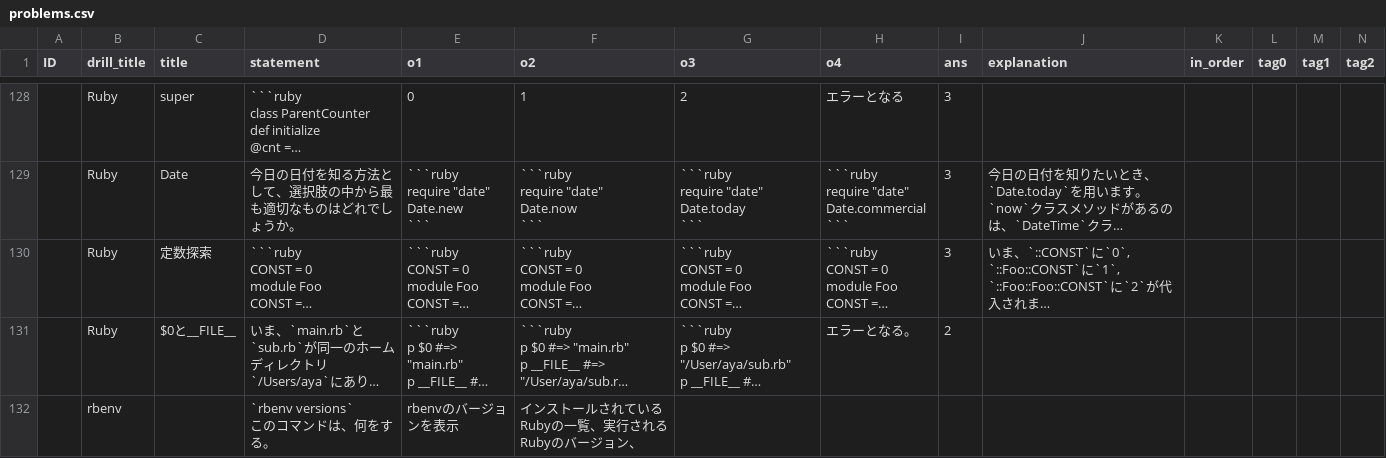
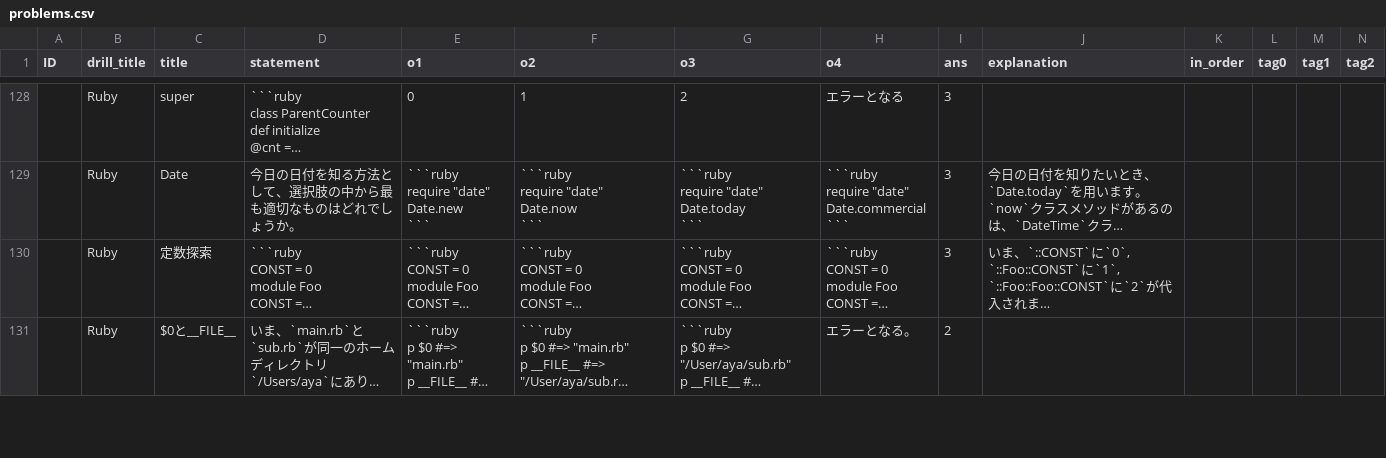
Before and after one commit to universato/BrainDriller, a CSV file: db/csv/problems.csv, drawn as a sheet; only a part is shown, gaps mark what is left out; long unchanged cells end in …; removed rows and columns are numbered as before the commit, all else as after; rows hold the shown columns only; ↵ is a line break in a cell; the diff covers the shown part only; the diff names each change by its address in the sheet, - before the commit and + after, or states it on an @@ line.

```diff
--- a/db/csv/problems.csv
+++ b/db/csv/problems.csv
-row 132:  | rbenv |  | `rbenv versions` ↵ このコマンドは、何をする。 | rbenvのバージョンを表示 | インストールされているRubyの一覧、実行される Rubyのバージョン、
```
Also changed, not shown: 1 added row and 1 edited cell elsewhere in this file, 3 other files.
